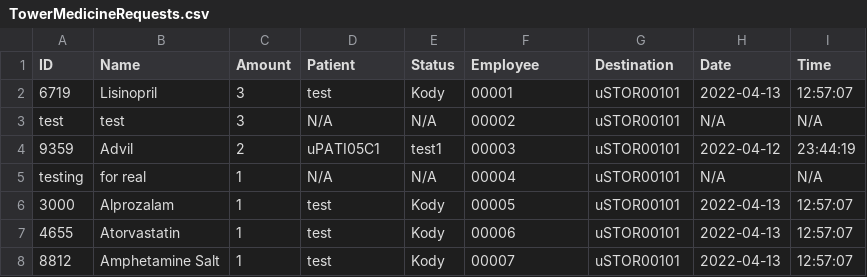
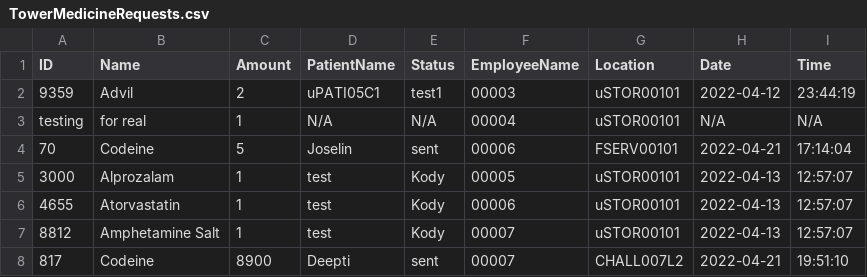
Before and after one commit to CS3733-D22-Team-U/CS3733-D22-Team-U-Final-Iteration, a CSV file: csvTables/TowerMedicineRequests.csv, drawn as a sheet.

Commit message:
updating equipment delivery to add employee and patient, wasnt showing on table

```diff
--- a/csvTables/TowerMedicineRequests.csv
+++ b/csvTables/TowerMedicineRequests.csv
@@ -1,6 +1,5 @@
-ID,Name,Amount,Patient,Status,Employee,Destination,Date,Time
-6719,Lisinopril,3,test,Kody,00001,uSTOR00101,2022-04-13,12:57:07
-test,test,3,N/A,N/A,00002,uSTOR00101,N/A,N/A
+ID,Name,Amount,PatientName,Status,EmployeeName,Location,Date,Time
 9359,Advil,2,uPATI05C1,test1,00003,uSTOR00101,2022-04-12,23:44:19
 testing,for real,1,N/A,N/A,00004,uSTOR00101,N/A,N/A
+70,Codeine,5,Joselin,sent,00006,FSERV00101,2022-04-21,17:14:04
 3000,Alprozalam,1,test,Kody,00005,uSTOR00101,2022-04-13,12:57:07
@@ -8 +7,2 @@ testing,for real,1,N/A,N/A,00004,uSTOR00101,N/A,N/A
 8812,Amphetamine Salt,1,test,Kody,00007,uSTOR00101,2022-04-13,12:57:07
+817,Codeine,8900,Deepti,sent,00007,CHALL007L2,2022-04-21,19:51:10
```
Also changed, not shown: 5 other files.
